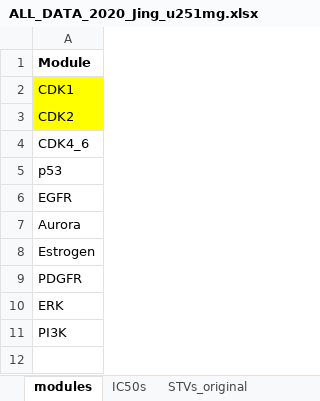
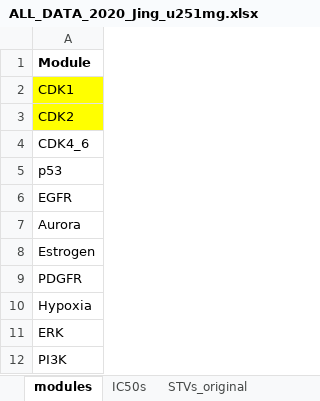
Before and after one commit to jingsday/gbm_Scripts, an Excel workbook: gbm_Scripts_bmra_u251mg/00_outputs_2020_U251MG/ALL_DATA_2020_Jing_u251mg.xlsx, sheet modules, drawn as a sheet; values as stored, in another font and other column widths than the file's, no borders; the diff names each change by its address in the sheet, - before the commit and + after, or states it on an @@ line.

```diff
--- a/gbm_Scripts_bmra_u251mg/00_outputs_2020_U251MG/ALL_DATA_2020_Jing_u251mg.xlsx (sheet modules)
+++ b/gbm_Scripts_bmra_u251mg/00_outputs_2020_U251MG/ALL_DATA_2020_Jing_u251mg.xlsx (sheet modules)
+row 10: Hypoxia
```
Also changed, not shown: sheet IC50s, sheet prior_network, 3 other files.
